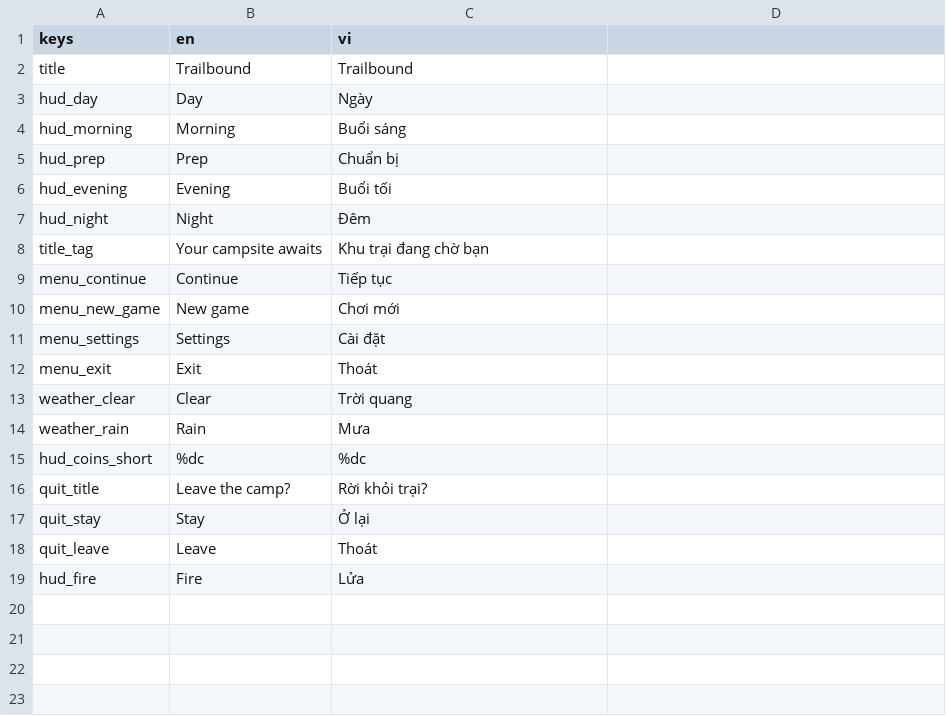
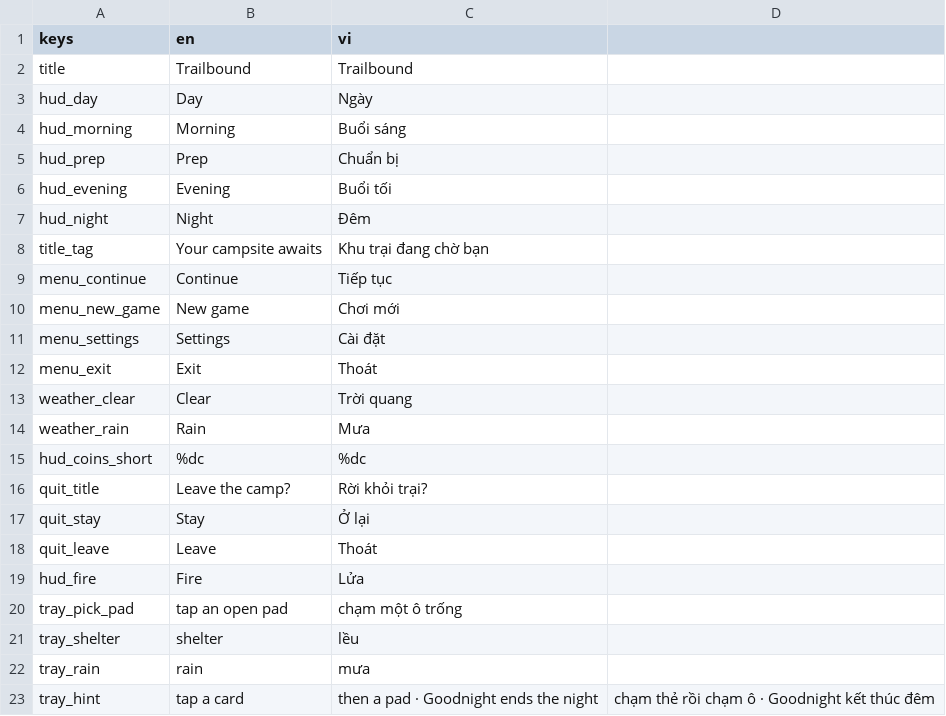
Before and after one commit to st3i3r/trailbound, a CSV file: game/data/strings/strings.csv, drawn as a sheet.

Commit message:
UI-020 evening tray: guest cards, drag+tap seating, live score breakdown
- evening_tray.gd: bottom-band card row (portrait crop, name, fee,
  trait icons, elite/loud/favourite badges, seated dim+check, gold
  selection ring) + breakdown strip listing every signed term with
  its icon from resolve_guest() — needs, aversions, comfort, rain,
  star total
- input: card press defers to release; >7px promotes to drag with a
  ghost sprite; release on pad seats; tap seated card/world guest
  unseats (undo until Goodnight); tap selected card deselects
- scene: world-tray Node2D removed — guests live in HUD cards until
  seated; --pose flag stages selection+hover for QA shots
- smoke covers select/previews/strip/seat/unseat/deselect; --shot +
  --pose verified visually

```diff
--- a/game/data/strings/strings.csv
+++ b/game/data/strings/strings.csv
@@ -19 +19,5 @@ quit_leave,Leave,Thoát
 hud_fire,Fire,Lửa
+tray_pick_pad,tap an open pad,chạm một ô trống
+tray_shelter,shelter,lều
+tray_rain,rain,mưa
+tray_hint,tap a card, then a pad · Goodnight ends the night,chạm thẻ rồi chạm ô · Goodnight kết thúc đêm
```
Also changed, not shown: 8 other files.
